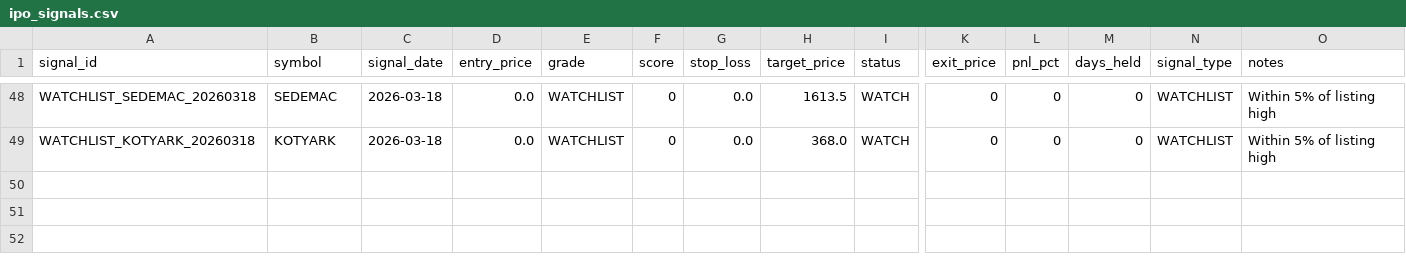
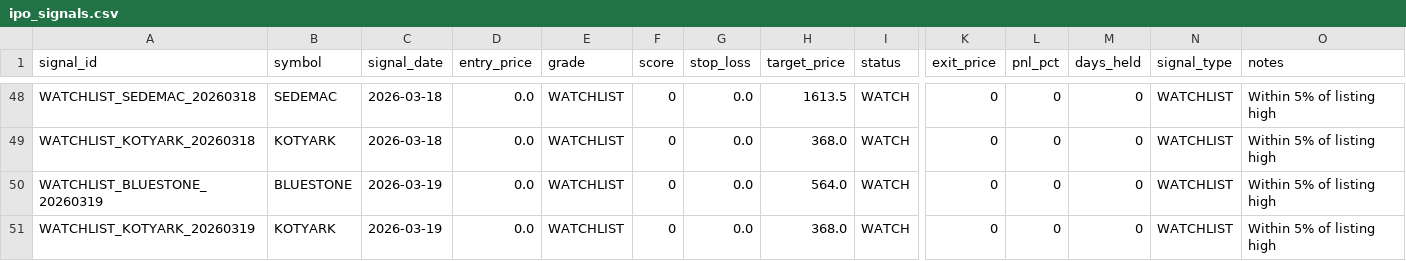
Before and after one commit to Deep-Adhia/IPO-Base-Scanner, a CSV file: ipo_signals.csv, drawn as a sheet; only a part is shown, gaps mark what is left out; rows hold the shown columns only; the diff names each change by its address in the sheet, - before the commit and + after, or states it on an @@ line.

```diff
--- a/ipo_signals.csv
+++ b/ipo_signals.csv
+row 50: WATCHLIST_BLUESTONE_20260319 | BLUESTONE | 2026-03-19 | 0.0 | WATCHLIST | 0 | 0.0 | 564.0 | WATCH | 0 | 0 | 0 | WATCHLIST | Within 5% of listing high
+row 51: WATCHLIST_KOTYARK_20260319 | KOTYARK | 2026-03-19 | 0.0 | WATCHLIST | 0 | 0.0 | 368.0 | WATCH | 0 | 0 | 0 | WATCHLIST | Within 5% of listing high
```
